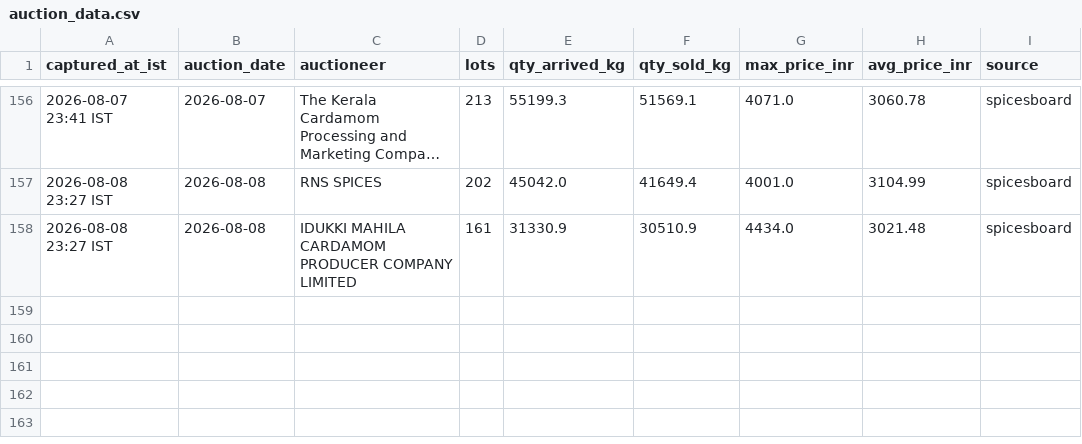
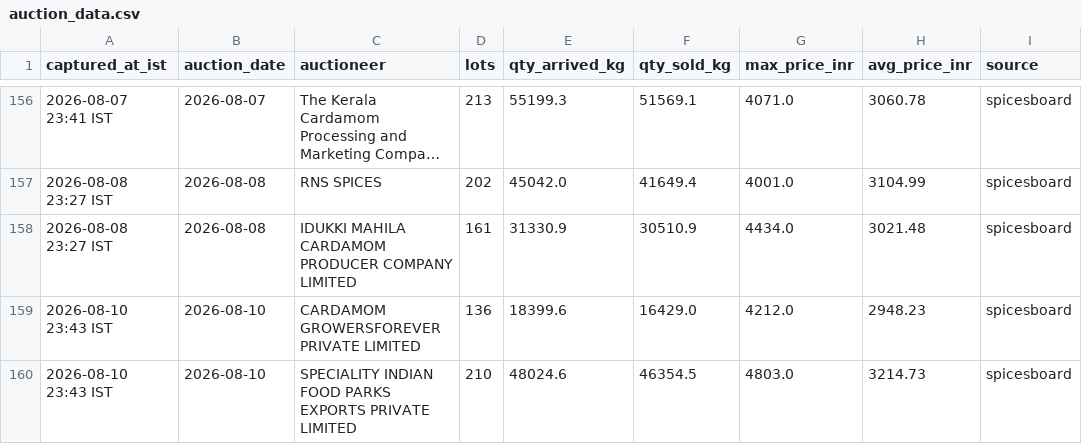
Before and after one commit to ArunSony2015/cardamom-scraper, a CSV file: data/auction_data.csv, drawn as a sheet; only a part is shown, gaps mark what is left out; long unchanged cells end in ….

```diff
--- a/data/auction_data.csv
+++ b/data/auction_data.csv
@@ -158 +158,3 @@ captured_at_ist,auction_date,auctioneer,lots,qty_arrived_kg,qty_sold_kg,max_pric
 2026-08-08 23:27 IST,2026-08-08,IDUKKI MAHILA CARDAMOM PRODUCER COMPANY LIMITED,161,31330.9,30510.9,4434.0,3021.48,spicesboard
+2026-08-10 23:43 IST,2026-08-10,CARDAMOM GROWERSFOREVER PRIVATE LIMITED,136,18399.6,16429.0,4212.0,2948.23,spicesboard
+2026-08-10 23:43 IST,2026-08-10,SPECIALITY INDIAN FOOD PARKS EXPORTS PRIVATE LIMITED,210,48024.6,46354.5,4803.0,3214.73,spicesboard
```
